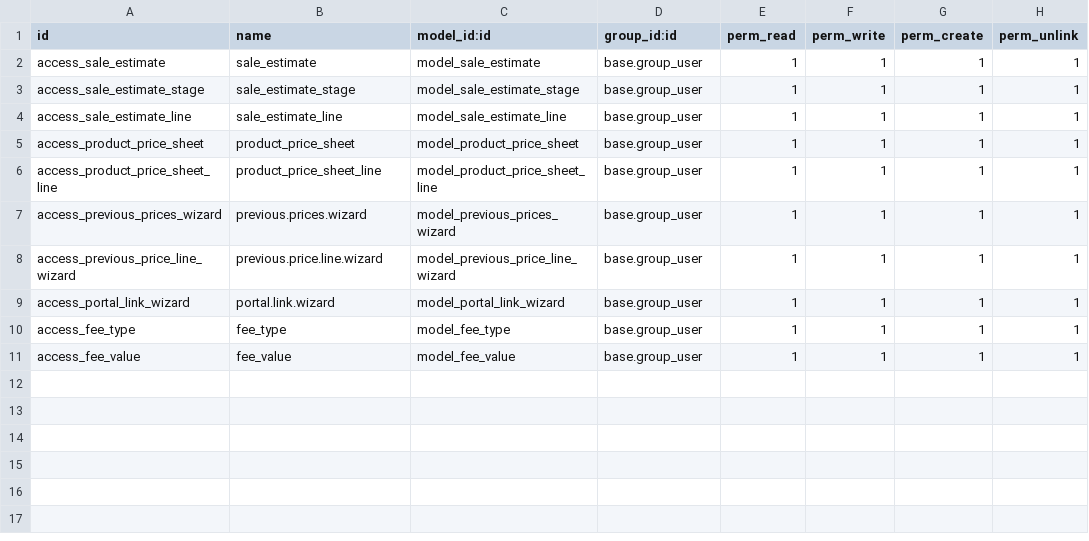
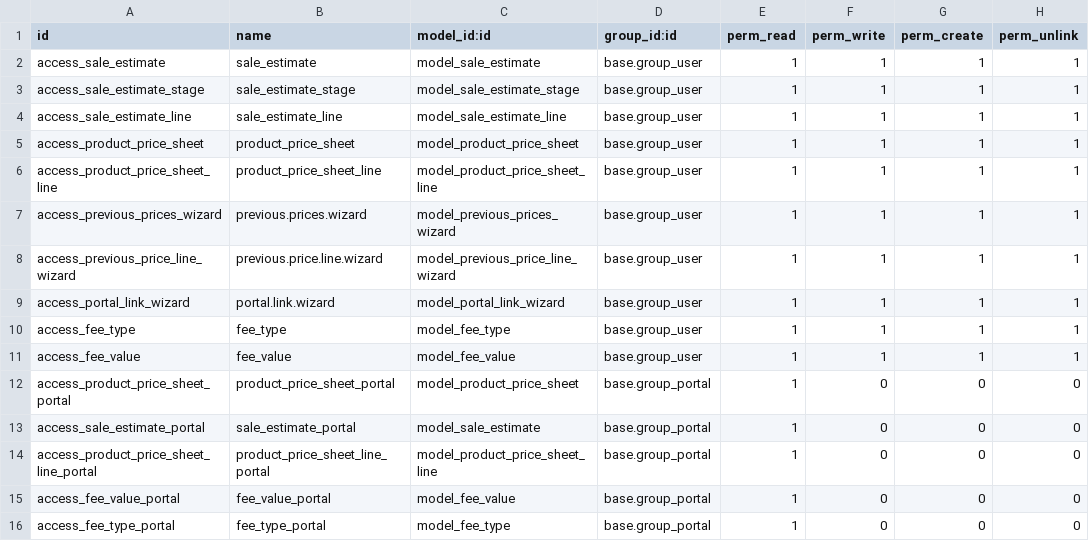
Before and after one commit to TheRegencyGroup/theregencygroup16, a CSV file: addons/regency_estimate/security/ir.model.access.csv, drawn as a sheet; the diff names each change by its address in the sheet, - before the commit and + after, or states it on an @@ line.

Commit message:
[REG-505][FIX] portal issues

```diff
--- a/addons/regency_estimate/security/ir.model.access.csv
+++ b/addons/regency_estimate/security/ir.model.access.csv
+row 12: access_product_price_sheet_portal | product_price_sheet_portal | model_product_price_sheet | base.group_portal | 1 | 0 | 0 | 0
+row 13: access_sale_estimate_portal | sale_estimate_portal | model_sale_estimate | base.group_portal | 1 | 0 | 0 | 0
+row 14: access_product_price_sheet_line_portal | product_price_sheet_line_portal | model_product_price_sheet_line | base.group_portal | 1 | 0 | 0 | 0
+row 15: access_fee_value_portal | fee_value_portal | model_fee_value | base.group_portal | 1 | 0 | 0 | 0
+row 16: access_fee_type_portal | fee_type_portal | model_fee_type | base.group_portal | 1 | 0 | 0 | 0
```
Also changed, not shown: addons/consumption_agreement/security/ir.model.access.csv, 13 other files.
